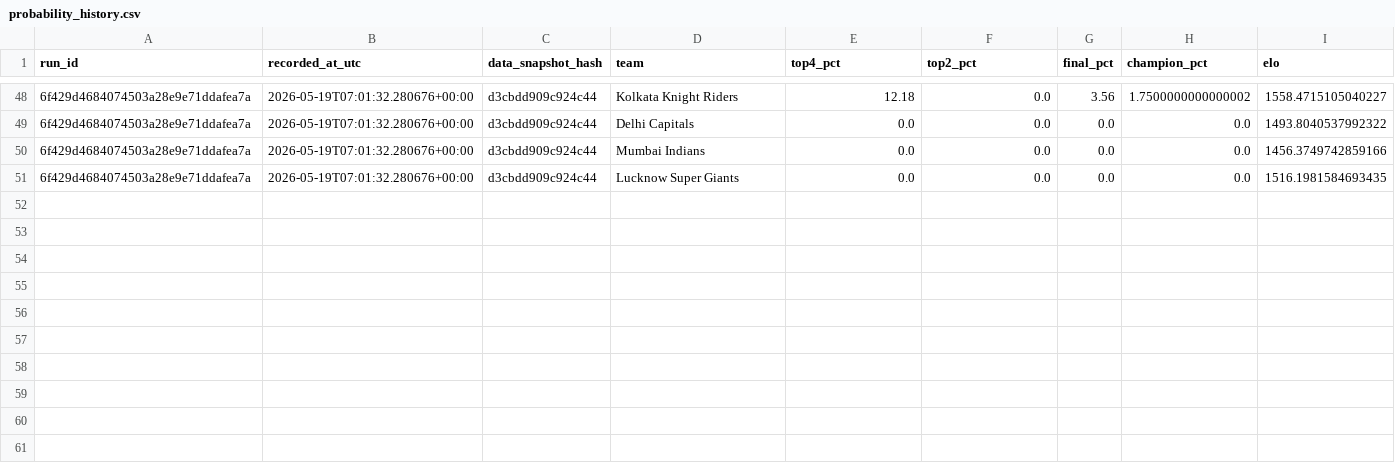
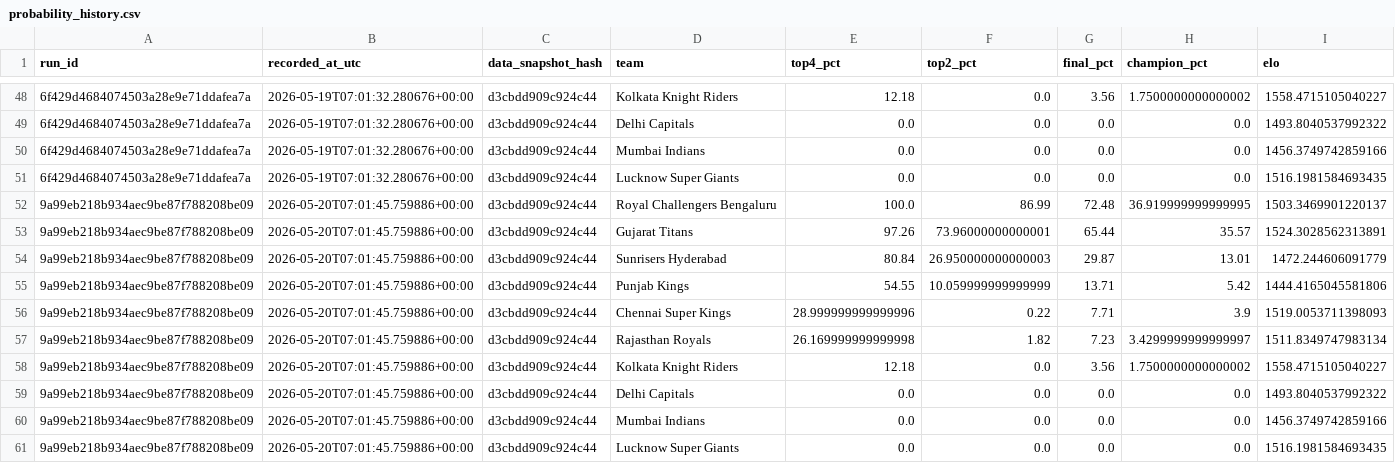
Before and after one commit to Vatsalsrivastava1209/IPL-Predictor, a CSV file: outputs/probability_history.csv, drawn as a sheet; only a part is shown, gaps mark what is left out; the diff names each change by its address in the sheet, - before the commit and + after, or states it on an @@ line.

```diff
--- a/outputs/probability_history.csv
+++ b/outputs/probability_history.csv
+row 52: 9a99eb218b934aec9be87f788208be09 | 2026-05-20T07:01:45.759886+00:00 | d3cbdd909c924c44 | Royal Challengers Bengaluru | 100.0 | 86.99 | 72.48 | 36.919999999999995 | 1503.3469901220137
+row 53: 9a99eb218b934aec9be87f788208be09 | 2026-05-20T07:01:45.759886+00:00 | d3cbdd909c924c44 | Gujarat Titans | 97.26 | 73.96000000000001 | 65.44 | 35.57 | 1524.3028562313891
+row 54: 9a99eb218b934aec9be87f788208be09 | 2026-05-20T07:01:45.759886+00:00 | d3cbdd909c924c44 | Sunrisers Hyderabad | 80.84 | 26.950000000000003 | 29.87 | 13.01 | 1472.244606091779
+row 55: 9a99eb218b934aec9be87f788208be09 | 2026-05-20T07:01:45.759886+00:00 | d3cbdd909c924c44 | Punjab Kings | 54.55 | 10.059999999999999 | 13.71 | 5.42 | 1444.4165045581806
+row 56: 9a99eb218b934aec9be87f788208be09 | 2026-05-20T07:01:45.759886+00:00 | d3cbdd909c924c44 | Chennai Super Kings | 28.999999999999996 | 0.22 | 7.71 | 3.9 | 1519.0053711398093
+row 57: 9a99eb218b934aec9be87f788208be09 | 2026-05-20T07:01:45.759886+00:00 | d3cbdd909c924c44 | Rajasthan Royals | 26.169999999999998 | 1.82 | 7.23 | 3.4299999999999997 | 1511.8349747983134
+row 58: 9a99eb218b934aec9be87f788208be09 | 2026-05-20T07:01:45.759886+00:00 | d3cbdd909c924c44 | Kolkata Knight Riders | 12.18 | 0.0 | 3.56 | 1.7500000000000002 | 1558.4715105040227
+row 59: 9a99eb218b934aec9be87f788208be09 | 2026-05-20T07:01:45.759886+00:00 | d3cbdd909c924c44 | Delhi Capitals | 0.0 | 0.0 | 0.0 | 0.0 | 1493.8040537992322
+row 60: 9a99eb218b934aec9be87f788208be09 | 2026-05-20T07:01:45.759886+00:00 | d3cbdd909c924c44 | Mumbai Indians | 0.0 | 0.0 | 0.0 | 0.0 | 1456.3749742859166
+row 61: 9a99eb218b934aec9be87f788208be09 | 2026-05-20T07:01:45.759886+00:00 | d3cbdd909c924c44 | Lucknow Super Giants | 0.0 | 0.0 | 0.0 | 0.0 | 1516.1981584693435
```
Also changed, not shown: outputs/simulation_runs.csv.
